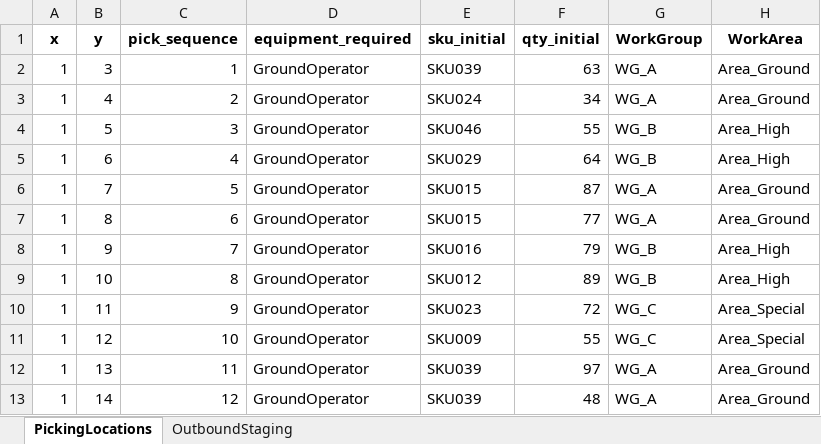
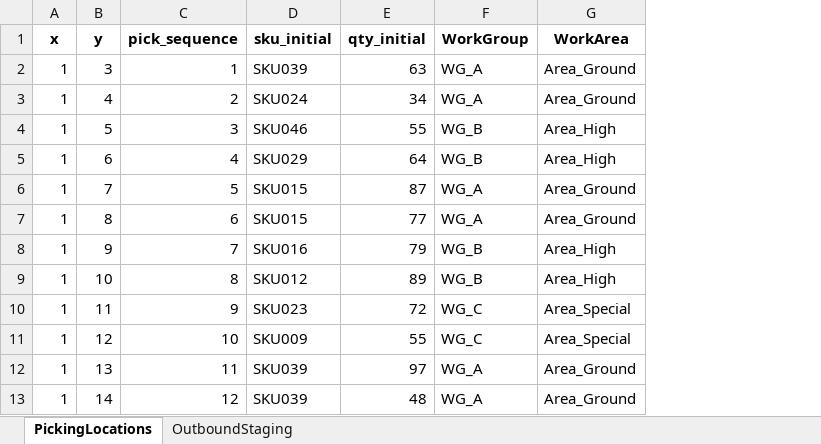
Before and after one commit to MostFerrixx/Gemelos_Digital, an Excel workbook: layouts/Warehouse_Logic.xlsx, sheet PickingLocations, drawn as a sheet; only a part is shown; values as stored, in another font and other column widths than the file's, no borders; the diff names each change by its address in the sheet, - before the commit and + after, or states it on an @@ line.

```diff
--- a/layouts/Warehouse_Logic.xlsx (sheet PickingLocations)
+++ b/layouts/Warehouse_Logic.xlsx (sheet PickingLocations)
-column D (equipment_required), rows 2-13: all GroundOperator
```
Also changed, not shown: 14 other files.
